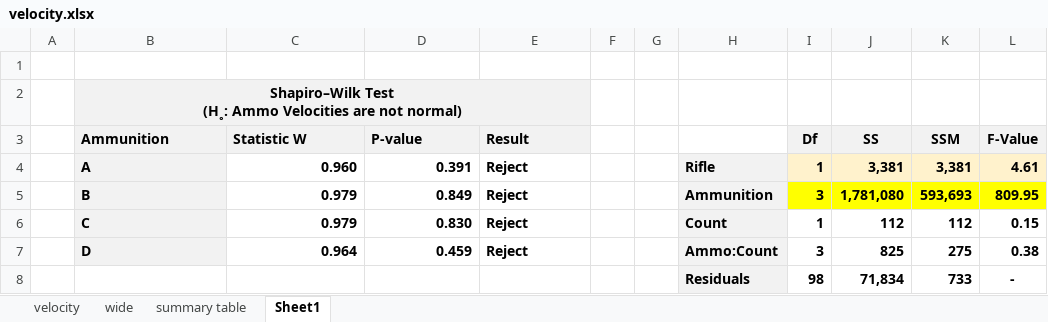
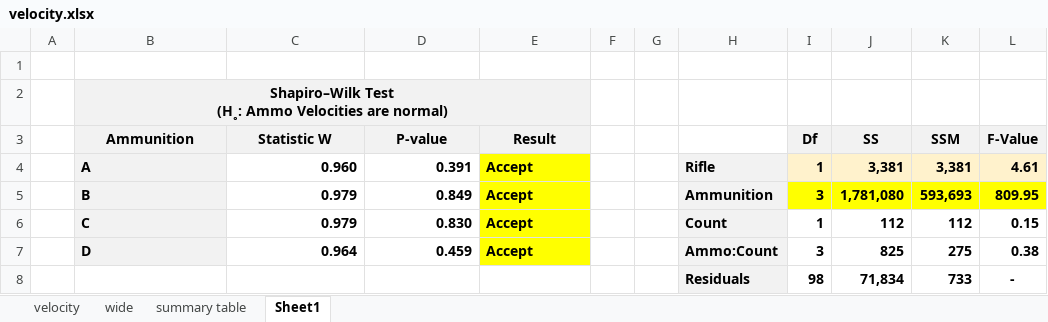
Before and after one commit to amboydan/final_proj, an Excel workbook: velocity.xlsx, sheet Sheet1, drawn as a sheet; only a part is shown; values as stored, in another font and other column widths than the file's, no borders; the diff names each change by its address in the sheet, - before the commit and + after, or states it on an @@ line.

```diff
--- a/velocity.xlsx (sheet Sheet1)
+++ b/velocity.xlsx (sheet Sheet1)
-B2 (Ammunition): …Velocities are not normal)
+B2 (Ammunition): …Velocities are normal)
-B3:E3 alignment: left
+B3:E3 alignment: center
-E4:E7 (Result): Reject
+E4:E7 (Result): Accept
-E4:E7 fill: none
+E4:E7 fill: #FFFF00
```
Also changed, not shown: 1 other file.
